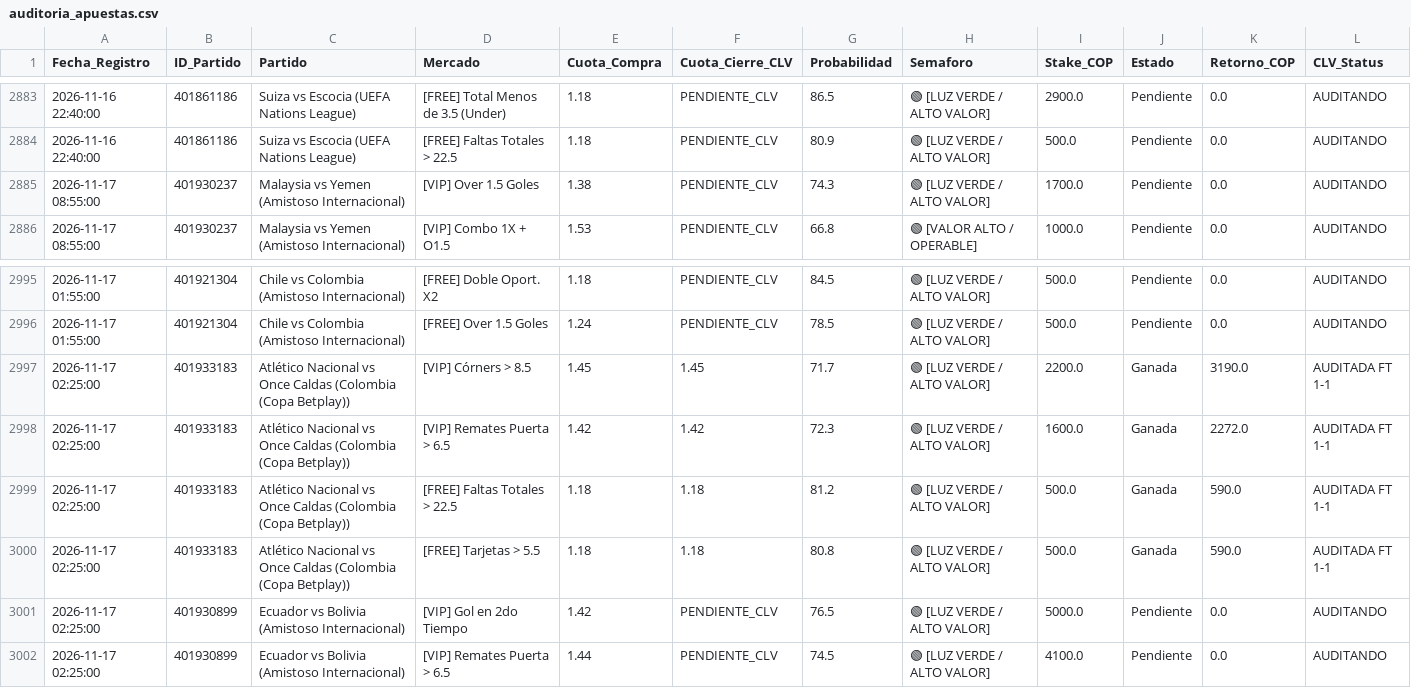
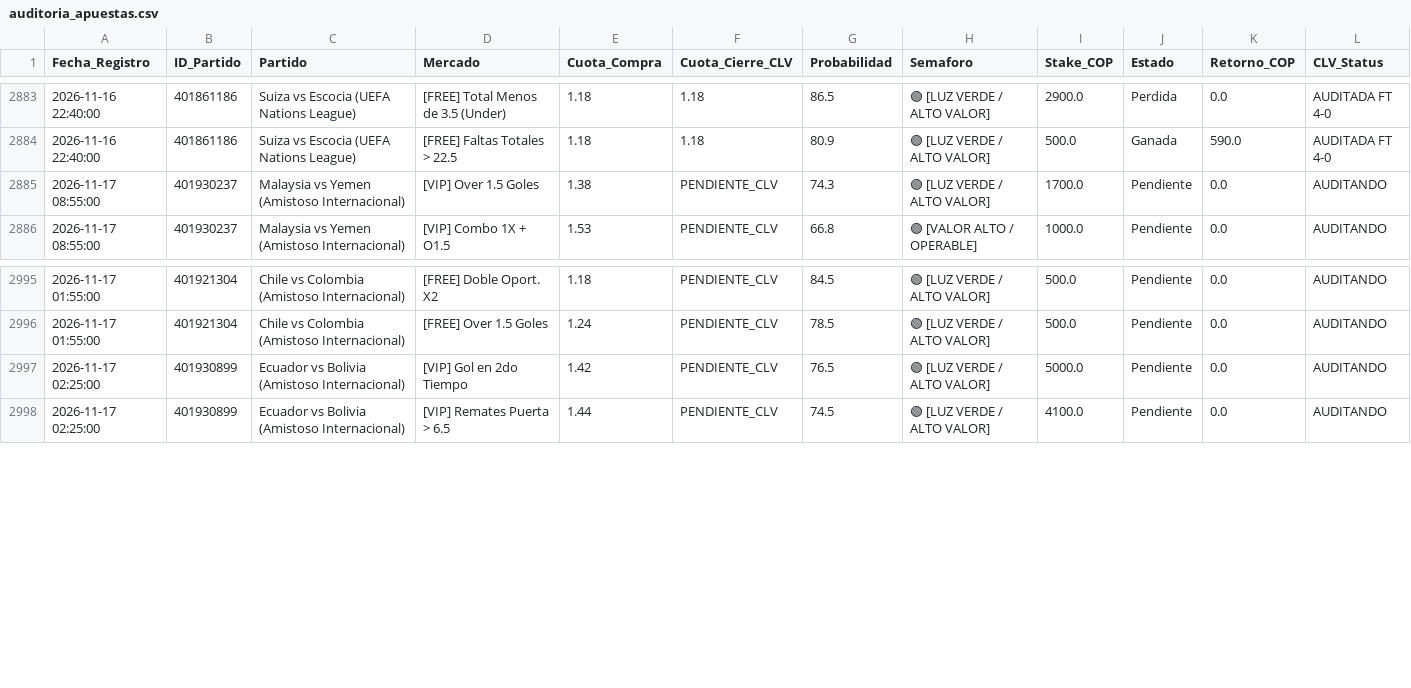
Before and after one commit to quantbetanalitica/quantbet22, a CSV file: auditoria_apuestas.csv, drawn as a sheet; only a part is shown, gaps mark what is left out; the diff covers the shown part only.

```diff
--- a/auditoria_apuestas.csv
+++ b/auditoria_apuestas.csv
@@ -2883,3 +2883,3 @@ Fecha_Registro,ID_Partido,Partido,Mercado,Cuota_Compra,Cuota_Cierre_CLV,Probabil
-2026-11-16 22:40:00,401861186,Suiza vs Escocia (UEFA Nations League),[FREE] Total Menos de 3.5 (Under),1.18,PENDIENTE_CLV,86.5,🟢 [LUZ VERDE / ALTO VALOR],2900.0,Pendiente,0.0,AUDITANDO
-2026-11-16 22:40:00,401861186,Suiza vs Escocia (UEFA Nations League),[FREE] Faltas Totales > 22.5,1.18,PENDIENTE_CLV,80.9,🟢 [LUZ VERDE / ALTO VALOR],500.0,Pendiente,0.0,AUDITANDO
+2026-11-16 22:40:00,401861186,Suiza vs Escocia (UEFA Nations League),[FREE] Total Menos de 3.5 (Under),1.18,1.18,86.5,🟢 [LUZ VERDE / ALTO VALOR],2900.0,Perdida,0.0,AUDITADA FT 4-0
+2026-11-16 22:40:00,401861186,Suiza vs Escocia (UEFA Nations League),[FREE] Faltas Totales > 22.5,1.18,1.18,80.9,🟢 [LUZ VERDE / ALTO VALOR],500.0,Ganada,590.0,AUDITADA FT 4-0
 2026-11-17 08:55:00,401930237,Malaysia vs Yemen (Amistoso Internacional),[VIP] Over 1.5 Goles,1.38,PENDIENTE_CLV,74.3,🟢 [LUZ VERDE / ALTO VALOR],1700.0,Pendiente,0.0,AUDITANDO
@@ -2996,6 +2996,2 @@ Fecha_Registro,ID_Partido,Partido,Mercado,Cuota_Compra,Cuota_Cierre_CLV,Probabil
 2026-11-17 01:55:00,401921304,Chile vs Colombia (Amistoso Internacional),[FREE] Over 1.5 Goles,1.24,PENDIENTE_CLV,78.5,🟢 [LUZ VERDE / ALTO VALOR],500.0,Pendiente,0.0,AUDITANDO
-2026-11-17 02:25:00,401933183,Atlético Nacional vs Once Caldas (Colombia (Copa Betplay)),[VIP] Córners > 8.5,1.45,1.45,71.7,🟢 [LUZ VERDE / ALTO VALOR],2200.0,Ganada,3190.0,AUDITADA FT 1-1
-2026-11-17 02:25:00,401933183,Atlético Nacional vs Once Caldas (Colombia (Copa Betplay)),[VIP] Remates Puerta > 6.5,1.42,1.42,72.3,🟢 [LUZ VERDE / ALTO VALOR],1600.0,Ganada,2272.0,AUDITADA FT 1-1
-2026-11-17 02:25:00,401933183,Atlético Nacional vs Once Caldas (Colombia (Copa Betplay)),[FREE] Faltas Totales > 22.5,1.18,1.18,81.2,🟢 [LUZ VERDE / ALTO VALOR],500.0,Ganada,590.0,AUDITADA FT 1-1
-2026-11-17 02:25:00,401933183,Atlético Nacional vs Once Caldas (Colombia (Copa Betplay)),[FREE] Tarjetas > 5.5,1.18,1.18,80.8,🟢 [LUZ VERDE / ALTO VALOR],500.0,Ganada,590.0,AUDITADA FT 1-1
 2026-11-17 02:25:00,401930899,Ecuador vs Bolivia (Amistoso Internacional),[VIP] Gol en 2do Tiempo,1.42,PENDIENTE_CLV,76.5,🟢 [LUZ VERDE / ALTO VALOR],5000.0,Pendiente,0.0,AUDITANDO
```
Also changed, not shown: 54 edited cells elsewhere in this file.
